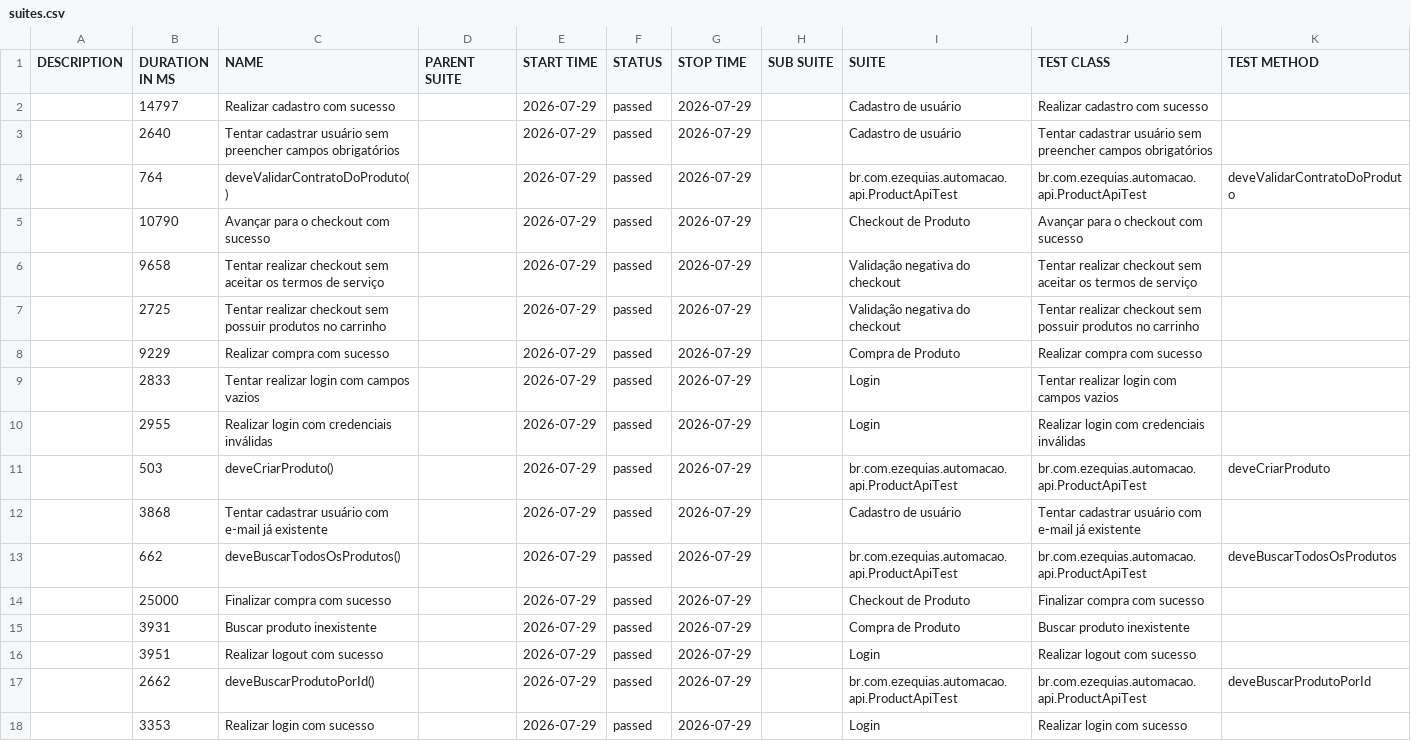
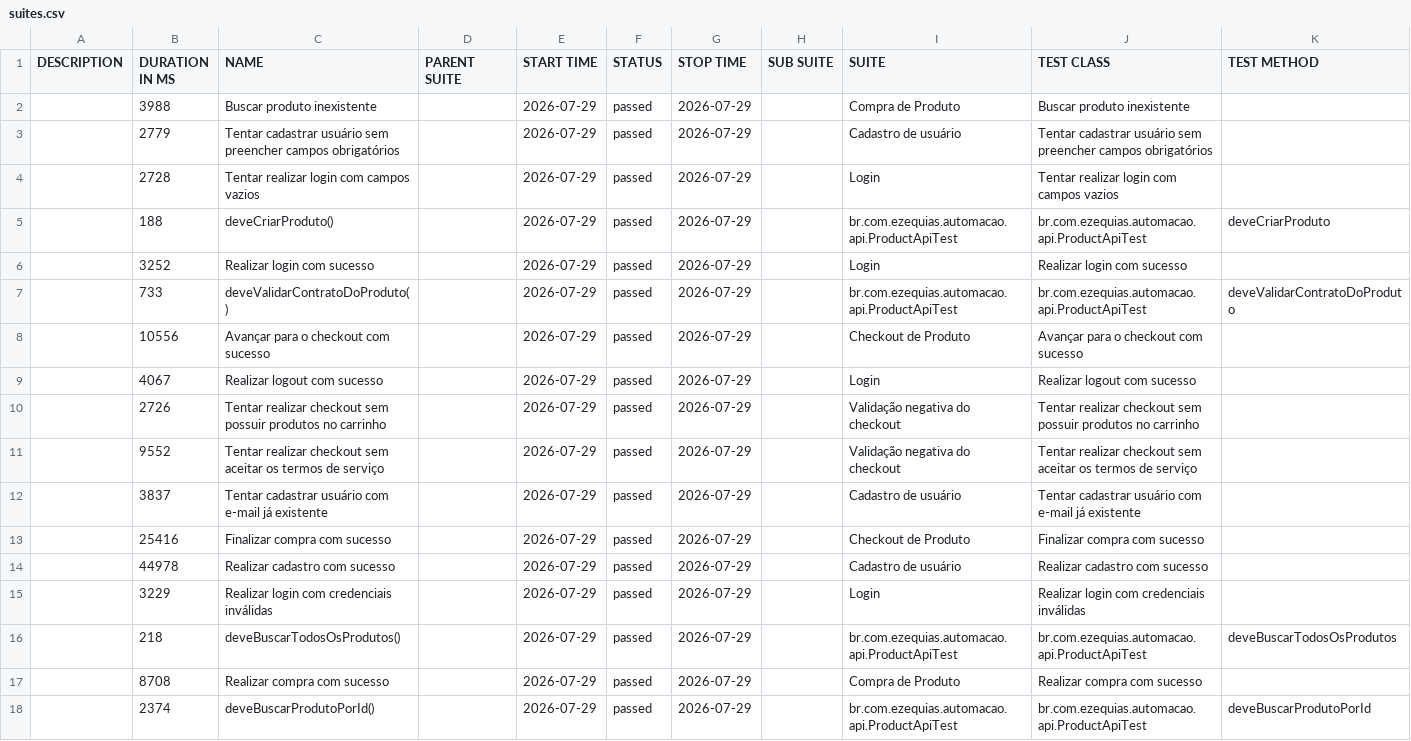
Before and after one commit to zekasantana/projeto-automacao-selenium, a CSV file: data/suites.csv, drawn as a sheet.

```diff
--- a/data/suites.csv
+++ b/data/suites.csv
@@ -1,18 +1,18 @@
 "DESCRIPTION","DURATION IN MS","NAME","PARENT SUITE","START TIME","STATUS","STOP TIME","SUB SUITE","SUITE","TEST CLASS","TEST METHOD"
-"","14797","Realizar cadastro com sucesso","","2026-07-29","passed","2026-07-29","","Cadastro de usuário","Realizar cadastro com sucesso",""
-"","2640","Tentar cadastrar usuário sem preencher campos obrigatórios","","2026-07-29","passed","2026-07-29","","Cadastro de usuário","Tentar cadastrar usuário sem preencher campos obrigatórios",""
-"","764","deveValidarContratoDoProduto()","","2026-07-29","passed","2026-07-29","","br.com.ezequias.automacao.api.ProductApiTest","br.com.ezequias.automacao.api.ProductApiTest","deveValidarContratoDoProduto"
-"","10790","Avançar para o checkout com sucesso","","2026-07-29","passed","2026-07-29","","Checkout de Produto","Avançar para o checkout com sucesso",""
-"","9658","Tentar realizar checkout sem aceitar os termos de serviço","","2026-07-29","passed","2026-07-29","","Validação negativa do checkout","Tentar realizar checkout sem aceitar os termos de serviço",""
-"","2725","Tentar realizar checkout sem possuir produtos no carrinho","","2026-07-29","passed","2026-07-29","","Validação negativa do checkout","Tentar realizar checkout sem possuir produtos no carrinho",""
-"","9229","Realizar compra com sucesso","","2026-07-29","passed","2026-07-29","","Compra de Produto","Realizar compra com sucesso",""
-"","2833","Tentar realizar login com campos vazios","","2026-07-29","passed","2026-07-29","","Login","Tentar realizar login com campos vazios",""
-"","2955","Realizar login com credenciais inválidas","","2026-07-29","passed","2026-07-29","","Login","Realizar login com credenciais inválidas",""
-"","503","deveCriarProduto()","","2026-07-29","passed","2026-07-29","","br.com.ezequias.automacao.api.ProductApiTest","br.com.ezequias.automacao.api.ProductApiTest","deveCriarProduto"
-"","3868","Tentar cadastrar usuário com e-mail já existente","","2026-07-29","passed","2026-07-29","","Cadastro de usuário","Tentar cadastrar usuário com e-mail já existente",""
-"","662","deveBuscarTodosOsProdutos()","","2026-07-29","passed","2026-07-29","","br.com.ezequias.automacao.api.ProductApiTest","br.com.ezequias.automacao.api.ProductApiTest","deveBuscarTodosOsProdutos"
-"","25000","Finalizar compra com sucesso","","2026-07-29","passed","2026-07-29","","Checkout de Produto","Finalizar compra com sucesso",""
-"","3931","Buscar produto inexistente","","2026-07-29","passed","2026-07-29","","Compra de Produto","Buscar produto inexistente",""
-"","3951","Realizar logout com sucesso","","2026-07-29","passed","2026-07-29","","Login","Realizar logout com sucesso",""
-"","2662","deveBuscarProdutoPorId()","","2026-07-29","passed","2026-07-29","","br.com.ezequias.automacao.api.ProductApiTest","br.com.ezequias.automacao.api.ProductApiTest","deveBuscarProdutoPorId"
-"","3353","Realizar login com sucesso","","2026-07-29","passed","2026-07-29","","Login","Realizar login com sucesso",""
+"","3988","Buscar produto inexistente","","2026-07-29","passed","2026-07-29","","Compra de Produto","Buscar produto inexistente",""
+"","2779","Tentar cadastrar usuário sem preencher campos obrigatórios","","2026-07-29","passed","2026-07-29","","Cadastro de usuário","Tentar cadastrar usuário sem preencher campos obrigatórios",""
+"","2728","Tentar realizar login com campos vazios","","2026-07-29","passed","2026-07-29","","Login","Tentar realizar login com campos vazios",""
+"","188","deveCriarProduto()","","2026-07-29","passed","2026-07-29","","br.com.ezequias.automacao.api.ProductApiTest","br.com.ezequias.automacao.api.ProductApiTest","deveCriarProduto"
+"","3252","Realizar login com sucesso","","2026-07-29","passed","2026-07-29","","Login","Realizar login com sucesso",""
+"","733","deveValidarContratoDoProduto()","","2026-07-29","passed","2026-07-29","","br.com.ezequias.automacao.api.ProductApiTest","br.com.ezequias.automacao.api.ProductApiTest","deveValidarContratoDoProduto"
+"","10556","Avançar para o checkout com sucesso","","2026-07-29","passed","2026-07-29","","Checkout de Produto","Avançar para o checkout com sucesso",""
+"","4067","Realizar logout com sucesso","","2026-07-29","passed","2026-07-29","","Login","Realizar logout com sucesso",""
+"","2726","Tentar realizar checkout sem possuir produtos no carrinho","","2026-07-29","passed","2026-07-29","","Validação negativa do checkout","Tentar realizar checkout sem possuir produtos no carrinho",""
+"","9552","Tentar realizar checkout sem aceitar os termos de serviço","","2026-07-29","passed","2026-07-29","","Validação negativa do checkout","Tentar realizar checkout sem aceitar os termos de serviço",""
+"","3837","Tentar cadastrar usuário com e-mail já existente","","2026-07-29","passed","2026-07-29","","Cadastro de usuário","Tentar cadastrar usuário com e-mail já existente",""
+"","25416","Finalizar compra com sucesso","","2026-07-29","passed","2026-07-29","","Checkout de Produto","Finalizar compra com sucesso",""
+"","44978","Realizar cadastro com sucesso","","2026-07-29","passed","2026-07-29","","Cadastro de usuário","Realizar cadastro com sucesso",""
+"","3229","Realizar login com credenciais inválidas","","2026-07-29","passed","2026-07-29","","Login","Realizar login com credenciais inválidas",""
+"","218","deveBuscarTodosOsProdutos()","","2026-07-29","passed","2026-07-29","","br.com.ezequias.automacao.api.ProductApiTest","br.com.ezequias.automacao.api.ProductApiTest","deveBuscarTodosOsProdutos"
+"","8708","Realizar compra com sucesso","","2026-07-29","passed","2026-07-29","","Compra de Produto","Realizar compra com sucesso",""
+"","2374","deveBuscarProdutoPorId()","","2026-07-29","passed","2026-07-29","","br.com.ezequias.automacao.api.ProductApiTest","br.com.ezequias.automacao.api.ProductApiTest","deveBuscarProdutoPorId"
```
Also changed, not shown: data/behaviors.csv, 54 other files.
